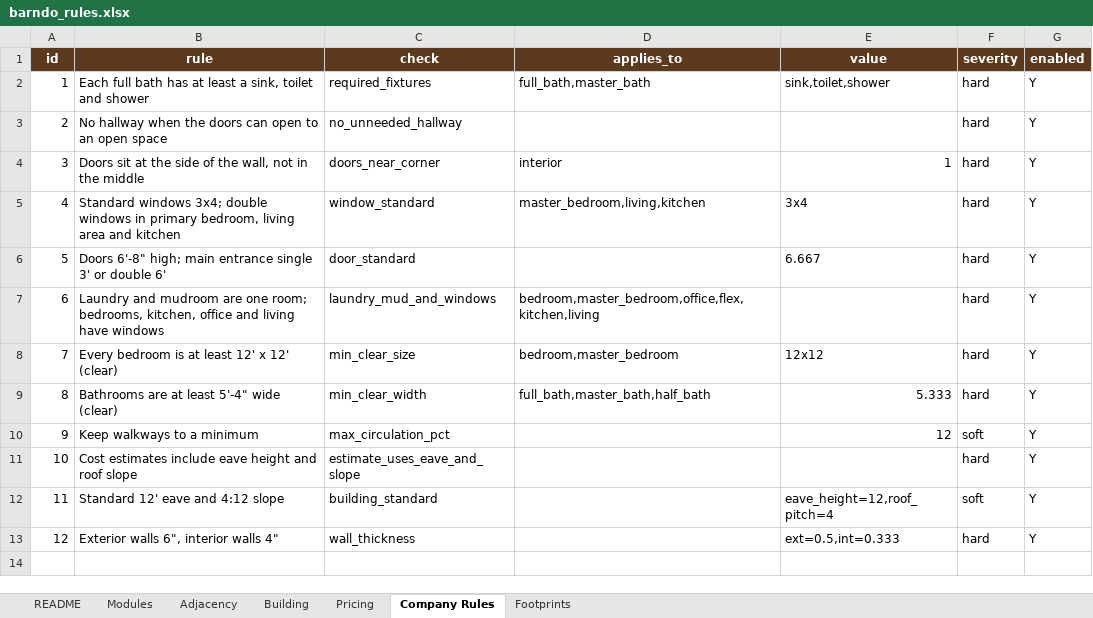
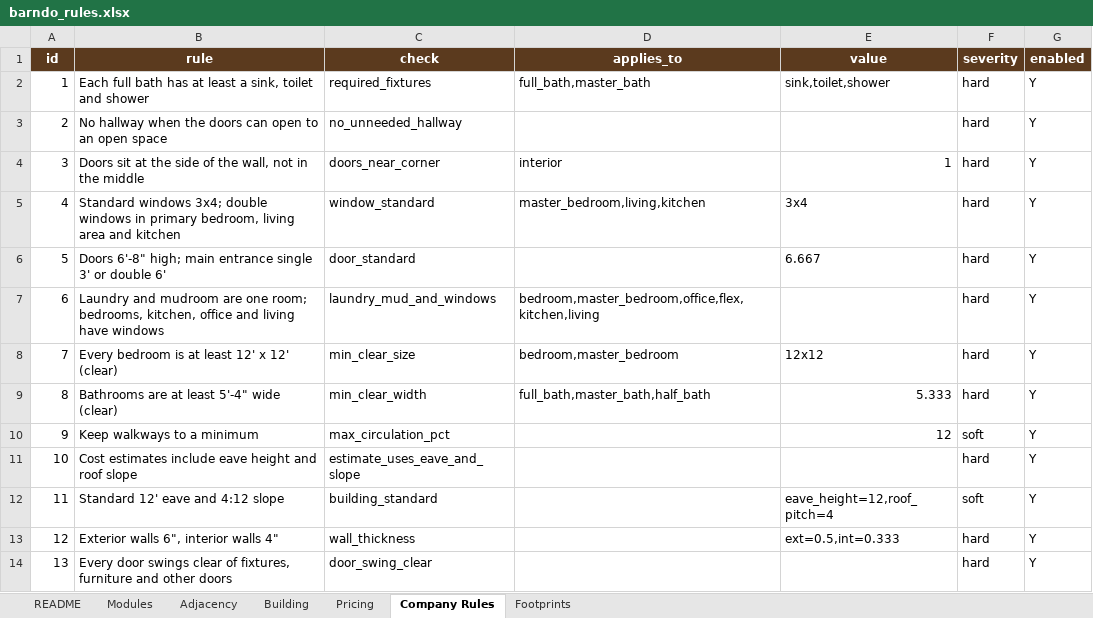
Before and after one commit to GrandMaster-samer/barndo-planner, an Excel workbook: rules/barndo_rules.xlsx, sheet Company Rules, drawn as a sheet; values as stored, in another font and other column widths than the file's, no borders; the diff names each change by its address in the sheet, - before the commit and + after, or states it on an @@ line.

```diff
--- a/rules/barndo_rules.xlsx (sheet Company Rules)
+++ b/rules/barndo_rules.xlsx (sheet Company Rules)
+row 14: 13 | Every door swings clear of fixtures, furniture and other doors | door_swing_clear |  |  | hard | Y
```
Also changed, not shown: 28 other files.
